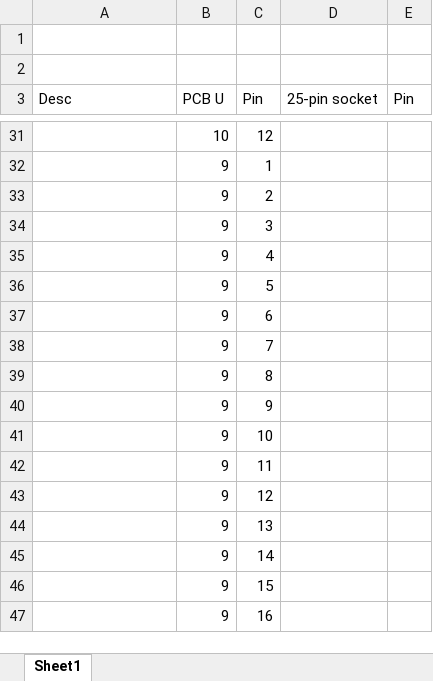
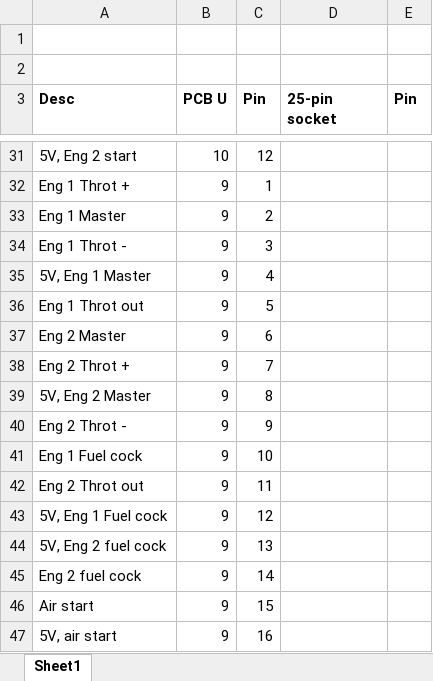
Before and after one commit to sthancock/TBAG, an Excel workbook: circuit_diagrams/easyEDA/pin_LUT.xlsx, sheet Sheet1, drawn as a sheet; only a part is shown, gaps mark what is left out; values as stored, in another font and other column widths than the file's, no borders; the diff covers the shown part only; the diff names each change by its address in the sheet, - before the commit and + after, or states it on an @@ line.

```diff
--- a/circuit_diagrams/easyEDA/pin_LUT.xlsx (sheet Sheet1)
+++ b/circuit_diagrams/easyEDA/pin_LUT.xlsx (sheet Sheet1)
-A3:E3 bold: off
+A3:E3 bold: on
-A31 (Desc): (empty)
+A31 (Desc): 5V, Eng 2 start
-A32 (Desc): (empty)
+A32 (Desc): Eng 1 Throt +
-A33 (Desc): (empty)
+A33 (Desc): Eng 1 Master
-A34 (Desc): (empty)
+A34 (Desc): Eng 1 Throt -
-A35 (Desc): (empty)
+A35 (Desc): 5V, Eng 1 Master
-A36 (Desc): (empty)
+A36 (Desc): Eng 1 Throt out
-A37 (Desc): (empty)
+A37 (Desc): Eng 2 Master
-A38 (Desc): (empty)
+A38 (Desc): Eng 2 Throt +
-A39 (Desc): (empty)
+A39 (Desc): 5V, Eng 2 Master
-A40 (Desc): (empty)
+A40 (Desc): Eng 2 Throt -
-A41 (Desc): (empty)
+A41 (Desc): Eng 1 Fuel cock
-A42 (Desc): (empty)
+A42 (Desc): Eng 2 Throt out
-A43 (Desc): (empty)
+A43 (Desc): 5V, Eng 1 Fuel cock
-A44 (Desc): (empty)
+A44 (Desc): 5V, Eng 2 fuel cock
-A45 (Desc): (empty)
+A45 (Desc): Eng 2 fuel cock
-A46 (Desc): (empty)
+A46 (Desc): Air start
-A47 (Desc): (empty)
+A47 (Desc): 5V, air start
```
Also changed, not shown: 25 edited cells elsewhere in this sheet, 1 other file.
